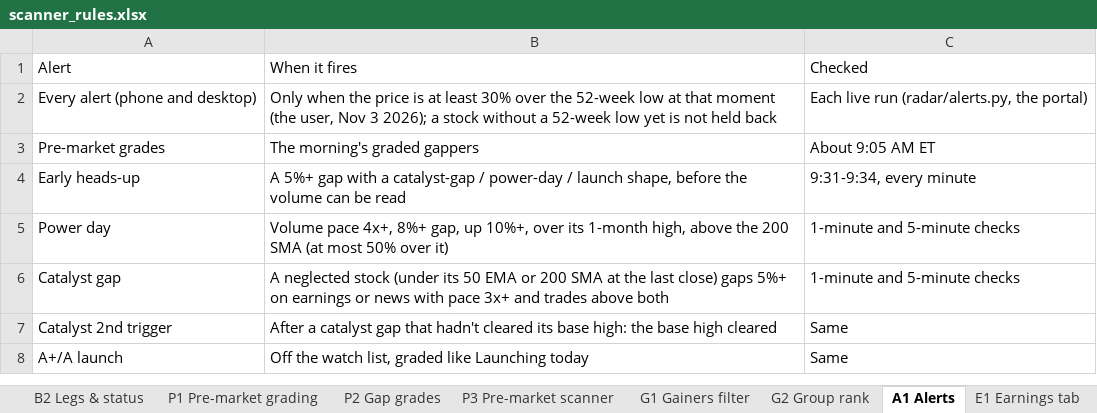
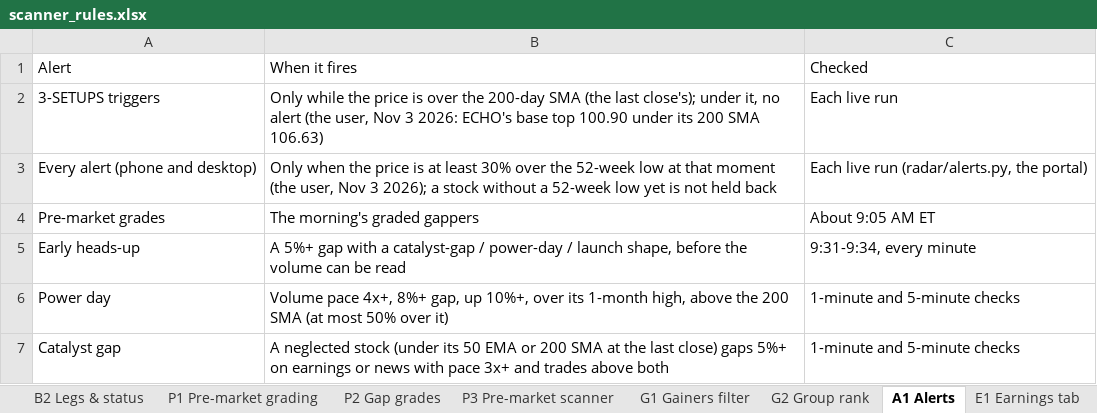
Before and after one commit to goattrader40-lgtm/radar-close-snapshots, an Excel workbook: rules/scanner_rules.xlsx, sheet A1 Alerts, drawn as a sheet; only a part is shown; the shorter side is filled out with more unchanged rows; values as stored, in another font and other column widths than the file's, no cell formats; the diff names each change by its address in the sheet, - before the commit and + after, or states it on an @@ line.

```diff
--- a/rules/scanner_rules.xlsx (sheet A1 Alerts)
+++ b/rules/scanner_rules.xlsx (sheet A1 Alerts)
+row 2: 3-SETUPS triggers | Only while the price is over the 200-day SMA (the last close's); under it, no alert (the user, Nov 3 2026: ECHO's base top 100.90 under its 200 SMA 106.63) | Each live run
```
Also changed, not shown: cell formats, 4 other files.
